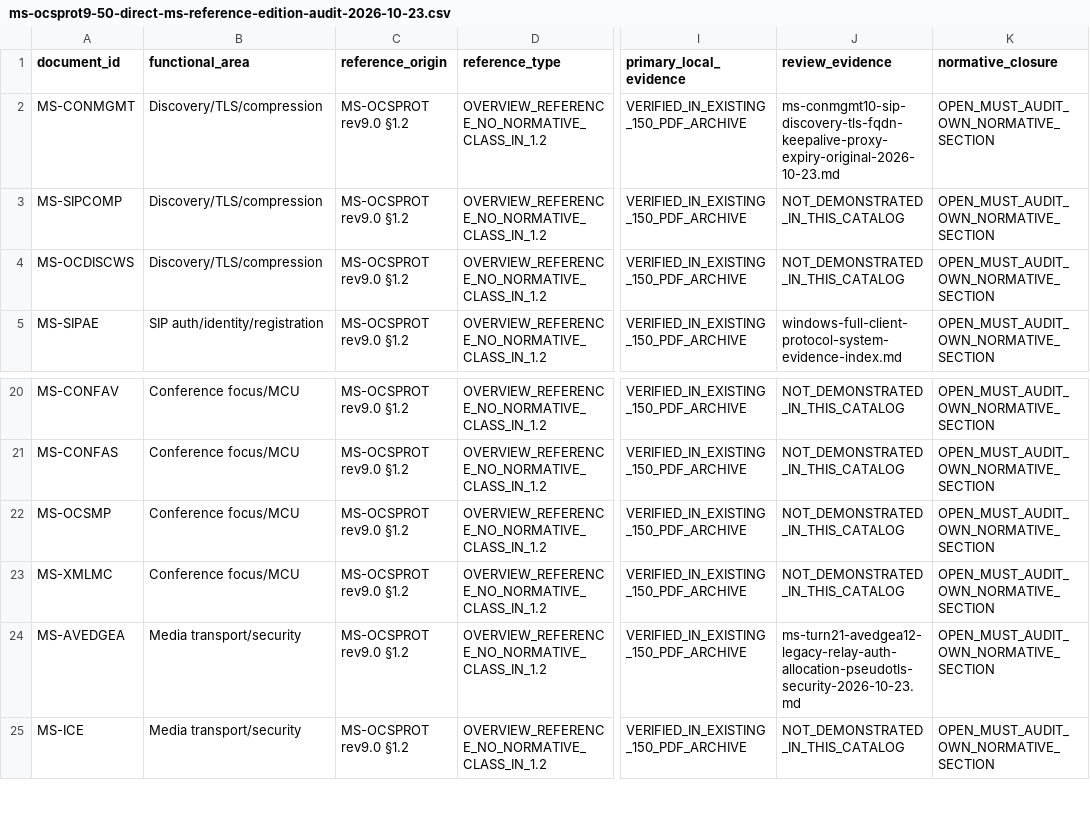
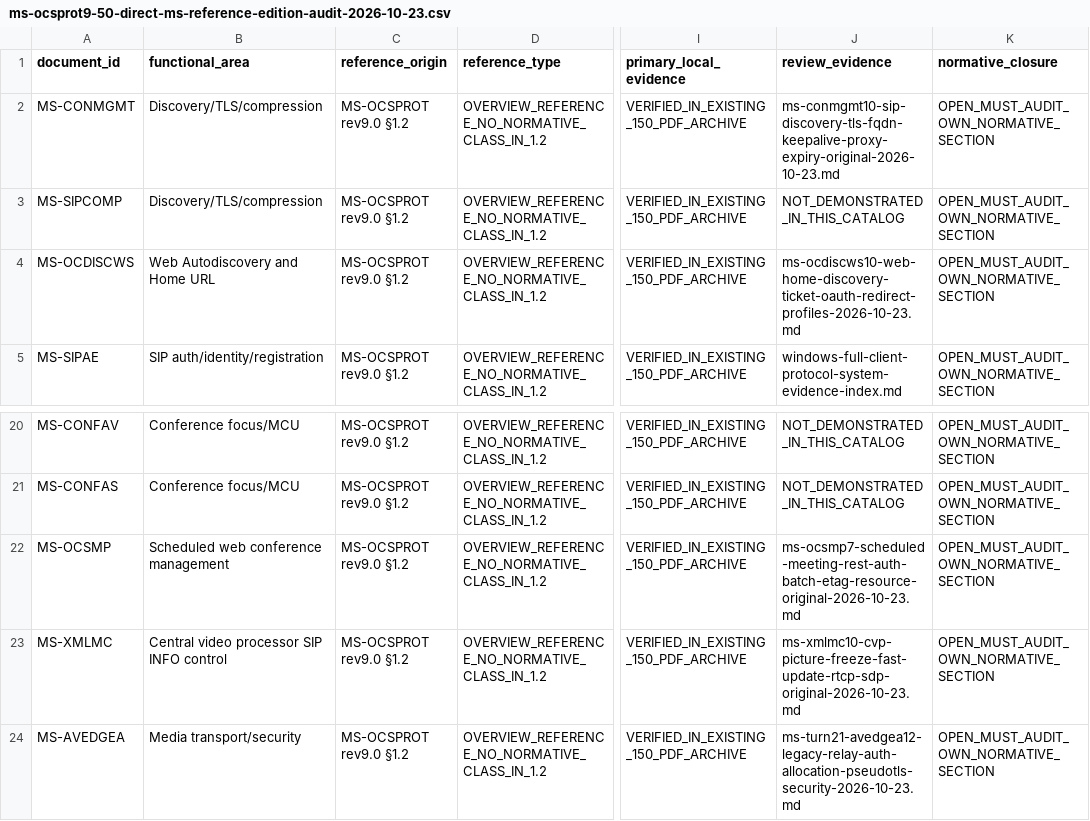
Before and after one commit to NelvinBHV/CommSCraft, a CSV file: docs/research-corpus/ms-ocsprot9-50-direct-ms-reference-edition-audit-2026-10-23.csv, drawn as a sheet; only a part is shown, gaps mark what is left out; the shorter side is filled out with more unchanged rows; the diff names each change by its address in the sheet, - before the commit and + after, or states it on an @@ line.

Commit message:
docs(research): link audited OCDISCWS/OCSMP/XMLMC originals in 50-reference catalog and correct subsystem scope

```diff
--- a/docs/research-corpus/ms-ocsprot9-50-direct-ms-reference-edition-audit-2026-10-23.csv
+++ b/docs/research-corpus/ms-ocsprot9-50-direct-ms-reference-edition-audit-2026-10-23.csv
-B4 (functional_area): Discovery/TLS/compression
+B4 (functional_area): Web Autodiscovery and Home URL
-J4 (review_evidence): NOT_DEMONSTRATED_IN_THIS_CATALOG
+J4 (review_evidence): ms-ocdiscws10-web-home-discovery-ticket-oauth-redirect-profiles-2026-10-23.md
-B22 (functional_area): Conference focus/MCU
+B22 (functional_area): Scheduled web conference management
-J22 (review_evidence): NOT_DEMONSTRATED_IN_THIS_CATALOG
+J22 (review_evidence): ms-ocsmp7-scheduled-meeting-rest-auth-batch-etag-resource-original-2026-10-23.md
-B23 (functional_area): Conference focus/MCU
+B23 (functional_area): Central video processor SIP INFO control
-J23 (review_evidence): NOT_DEMONSTRATED_IN_THIS_CATALOG
+J23 (review_evidence): ms-xmlmc10-cvp-picture-freeze-fast-update-rtcp-sdp-original-2026-10-23.md
```
